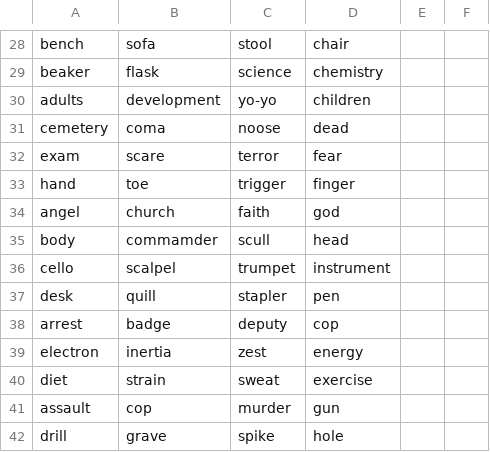
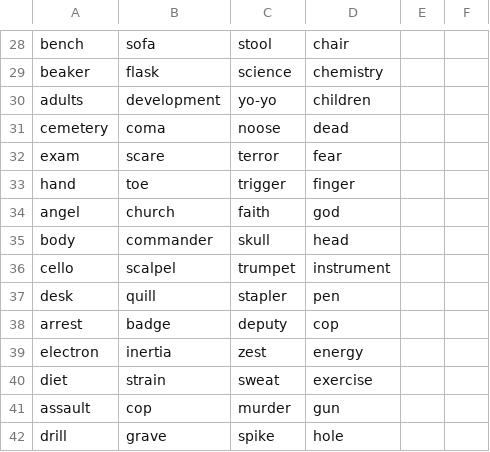
Before and after one commit to rlleshi/towards_explainable_creativity, a CSV file: input/fRAT.csv, drawn as a sheet; only a part is shown, gaps mark what is left out.

Commit message:
Update fRAT.csv
Update on spelling mistake

```diff
--- a/input/fRAT.csv
+++ b/input/fRAT.csv
@@ -34,3 +34,3 @@ hand;toe;trigger;finger;;
 angel;church;faith;god;;
-body;commamder;scull;head;;
+body;commander;skull;head;;
 cello;scalpel;trumpet;instrument;;
```
